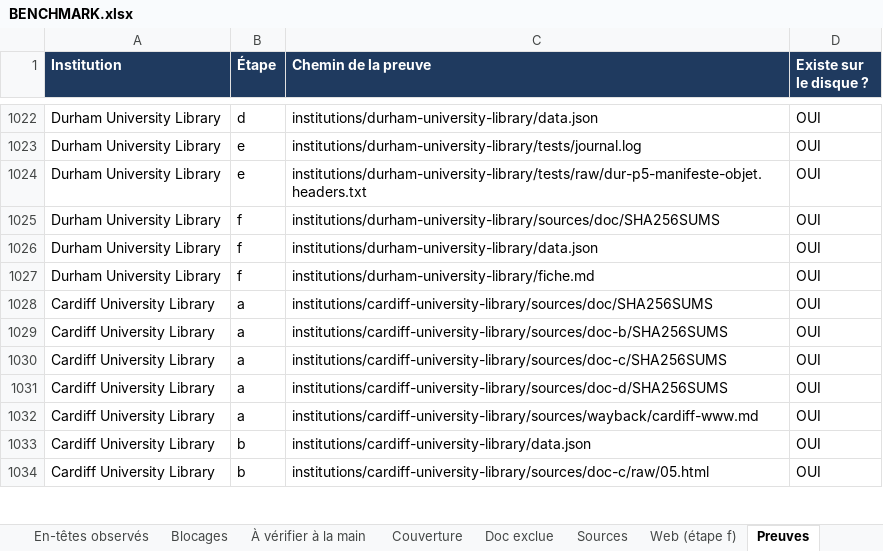
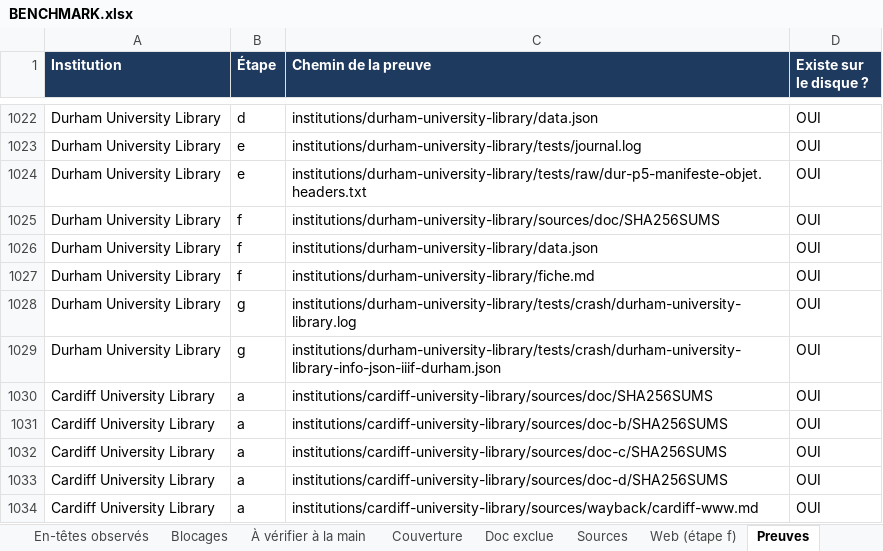
Before and after one commit to maribakulj/Veille-API-IIIF, an Excel workbook: BENCHMARK.xlsx, sheet Preuves, drawn as a sheet; only a part is shown, gaps mark what is left out; the shorter side is filled out with more unchanged rows; values as stored, in another font and other column widths than the file's, no borders; the diff names each change by its address in the sheet, - before the commit and + after, or states it on an @@ line.

```diff
--- a/BENCHMARK.xlsx (sheet Preuves)
+++ b/BENCHMARK.xlsx (sheet Preuves)
+row 1028: Durham University Library | g | institutions/durham-university-library/tests/crash/durham-university-library.log | OUI
+row 1029: Durham University Library | g | institutions/durham-university-library/tests/crash/durham-university-library-info-json-iiif-durham.json | OUI
```
Also changed, not shown: sheet Tableau de bord, sheet Institutions, sheet Journal, sheet Couverture, 5 other files.
